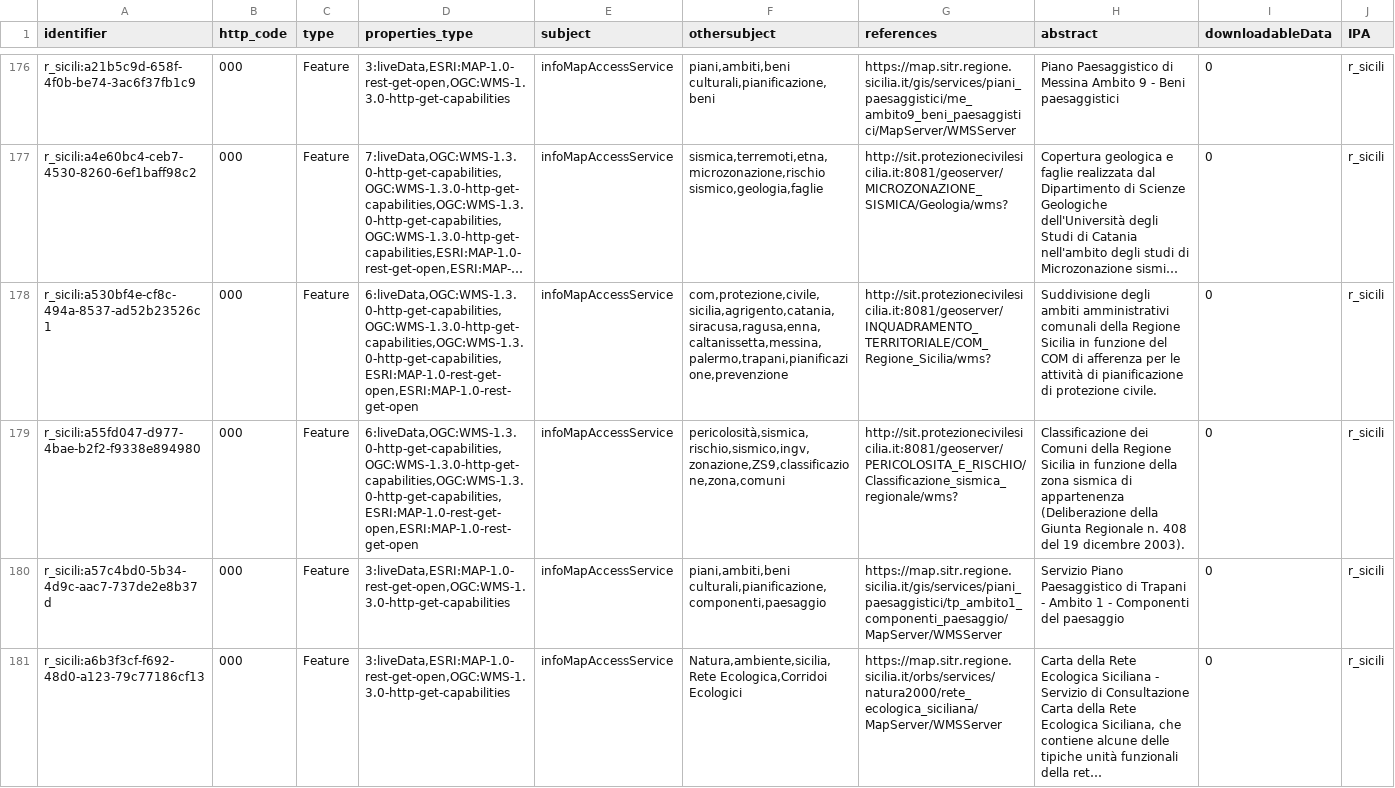
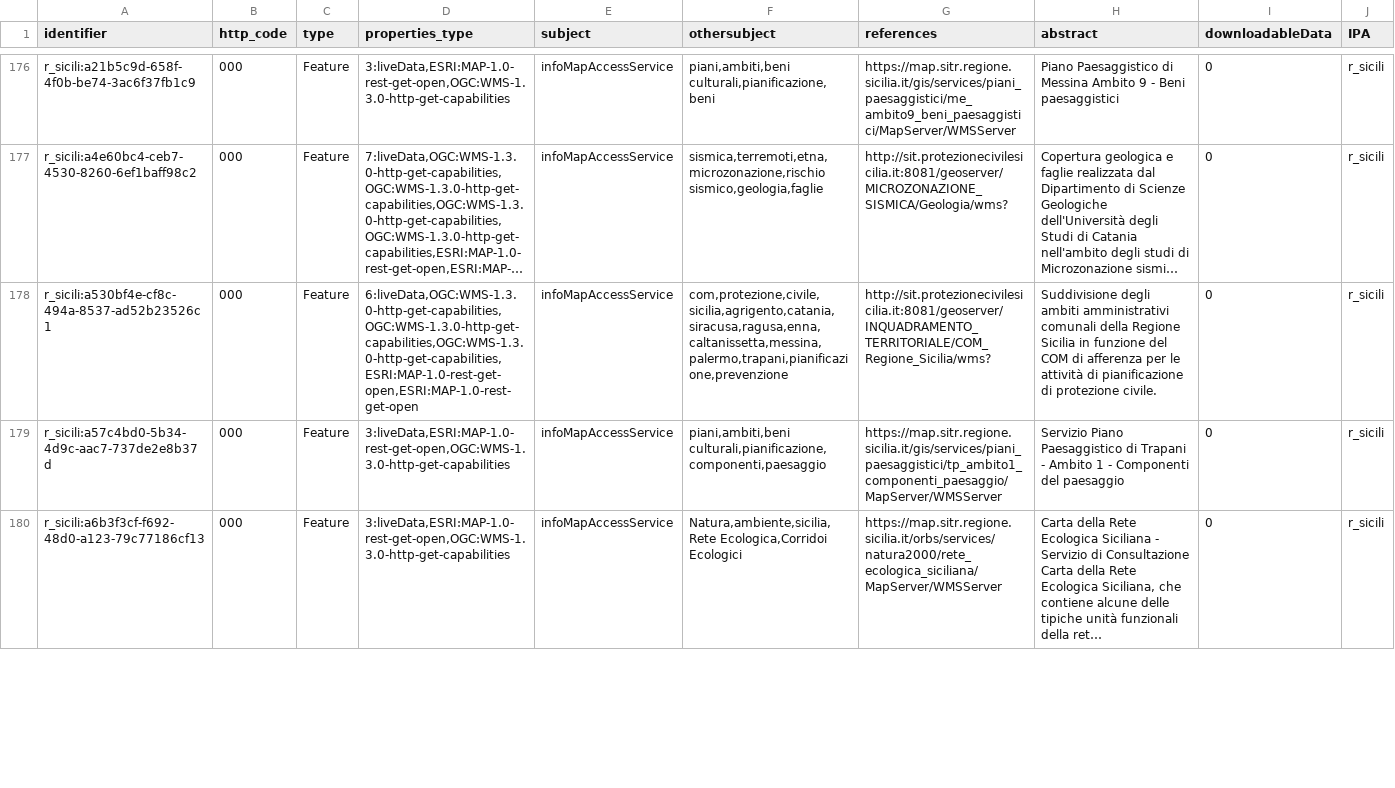
Before and after one commit to aborruso/playground, a CSV file: monitoraggio/sitrSicilia/report.csv, drawn as a sheet; only a part is shown, gaps mark what is left out; long unchanged cells end in …; removed rows and columns are numbered as before the commit, all else as after; the diff covers the shown part only; the diff names each change by its address in the sheet, - before the commit and + after, or states it on an @@ line.

```diff
--- a/monitoraggio/sitrSicilia/report.csv
+++ b/monitoraggio/sitrSicilia/report.csv
-row 179: r_sicili:a55fd047-d977-4bae-b2f2-f9338e894980 | 000 | Feature | 6:liveData,OGC:WMS-1.3.0-http-get-capabilities,OGC:WMS-1.3.0-http-get-capabilities,OGC:WMS-1.3.0-http-get-capabilities,ESRI:MAP-1.0-rest-get-open,ESRI:MAP-1.0-rest-get-open | infoMapAccessService | pericolosità,sismica,rischio,sismico,ingv,zonazione,ZS9,classificazione,zona,comuni | http://sit.protezionecivilesicilia.it:8081/geoserver/PERICOLOSITA_E_RISCHIO/Classificazione_sismica_regionale/wms? | Classificazione dei Comuni della Regione Sicilia in funzione della zona sismica di appartenenza (Deliberazione della Giunta Regionale n. 408 del 19 dicembre 2003). | 0 | r_sicili
```
Also changed, not shown: 1 added row and 1 edited cell elsewhere in this file, monitoraggio/sitrSicilia/check_http.csv, monitoraggio/sitrSicilia/check_http_old.csv, 3 other files.
